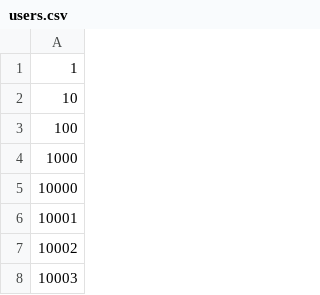
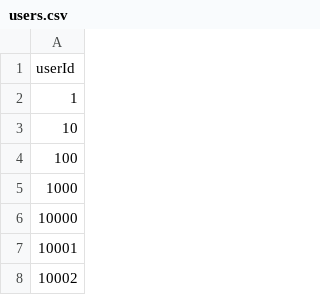
Before and after one commit to phantomchicken/master-thesis, a CSV file: datasets/ml-10M100K/users.csv, drawn as a sheet; only a part is shown; the shorter side is filled out with more unchanged rows; the diff names each change by its address in the sheet, - before the commit and + after, or states it on an @@ line.

```diff
--- a/datasets/ml-10M100K/users.csv
+++ b/datasets/ml-10M100K/users.csv
+row 1: userId
```
Also changed, not shown: 7 other files.
